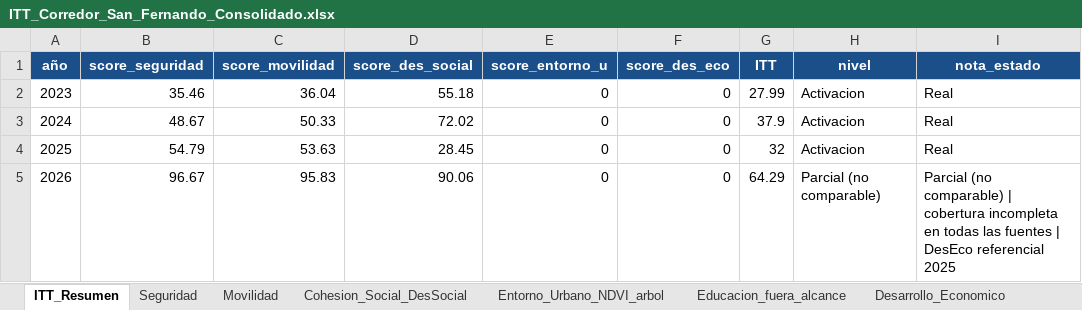
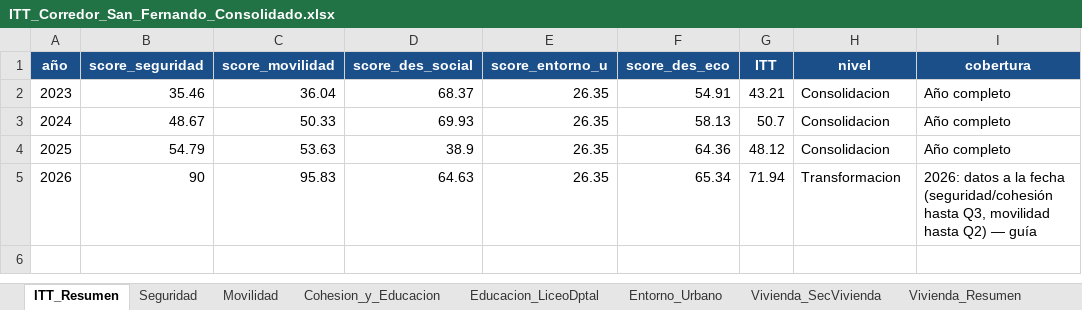
Before and after one commit to j0rg3c45/Itt_repos_cali, an Excel workbook: outputs/itt_corredor_san_fernando/ITT_Corredor_San_Fernando_Consolidado.xlsx, sheet ITT_Resumen, drawn as a sheet; values as stored, in another font and other column widths than the file's, no borders; the diff names each change by its address in the sheet, - before the commit and + after, or states it on an @@ line.

Commit message:
San Fernando (nb09): integra DE, Vivienda, Educacion + fix fechas 2026 + subzonas
- Fix bug fechas 2026: procesar() usa format=mixed (hurtos/homicidios/VIF Q2-Q3 ya entran)
- Desarrollo Economico: Camara de Comercio filtrada al poligono (4591 negocios, stock activo)
- Vivienda: spatial join + prorrateo SISBEN (habitabilidad 52.7, 0 subsidios en zona)
- Educacion: IE Liceo Departamental via JSON liviano (preprocesado con calamine)
- Subzonas 1/2/3 + Yawa al mapa + celda comparativa por subzona
- Quita rotulos 'parcial/no comparable' de graficas y Excel (11 hojas)
- Excluye data cruda data_2025_2026/ (~2.8GB) del repo

```diff
--- a/outputs/itt_corredor_san_fernando/ITT_Corredor_San_Fernando_Consolidado.xlsx (sheet ITT_Resumen)
+++ b/outputs/itt_corredor_san_fernando/ITT_Corredor_San_Fernando_Consolidado.xlsx (sheet ITT_Resumen)
-sheet tab: Cohesion_Social_DesSocial
+sheet tab: Cohesion_y_Educacion
-sheet tab: Entorno_Urbano_NDVI_arbol
+sheet tab: Educacion_LiceoDptal
-sheet tab: Educacion_fuera_alcance
+sheet tab: Entorno_Urbano
+sheet tab: Vivienda_SecVivienda
+sheet tab: Vivienda_Resumen
-I1: nota_estado
+I1: cobertura
-D2 (score_des_social): 55.18
+D2 (score_des_social): 68.37
-E2:E5 (score_entorno_u): 0
+E2:E5 (score_entorno_u): 26.35
-F2 (score_des_eco): 0
+F2 (score_des_eco): 54.91
-G2 (ITT): 27.99
+G2 (ITT): 43.21
-H2:H4 (nivel): Activacion
+H2:H4 (nivel): Consolidacion
-I2:I4 (cobertura): Real
+I2:I4 (cobertura): Año completo
-D3 (score_des_social): 72.02
+D3 (score_des_social): 69.93
-F3 (score_des_eco): 0
+F3 (score_des_eco): 58.13
-G3 (ITT): 37.9
+G3 (ITT): 50.7
-D4 (score_des_social): 28.45
+D4 (score_des_social): 38.9
-F4 (score_des_eco): 0
+F4 (score_des_eco): 64.36
-G4 (ITT): 32
+G4 (ITT): 48.12
-B5 (score_seguridad): 96.67
+B5 (score_seguridad): 90
-D5 (score_des_social): 90.06
+D5 (score_des_social): 64.63
-F5 (score_des_eco): 0
+F5 (score_des_eco): 65.34
-G5 (ITT): 64.29
+G5 (ITT): 71.94
-H5 (nivel): Parcial (no comparable)
+H5 (nivel): Transformacion
-I5 (cobertura): Parcial (no comparable) | cobertura incompleta en todas las fuentes | DesEco referencial 2025
+I5 (cobertura): 2026: datos a la fecha (seguridad/cohesión hasta Q3, movilidad hasta Q2) — guía
```
Also changed, not shown: sheet Desarrollo_Economico, sheet Educacion_LiceoDptal, sheet Entorno_Urbano, sheet Cohesion_y_Educacion, sheet Auditoria_Spatial_Join, sheet Indicadores_Trimestrales, 1 more sheet, 59 other files.
